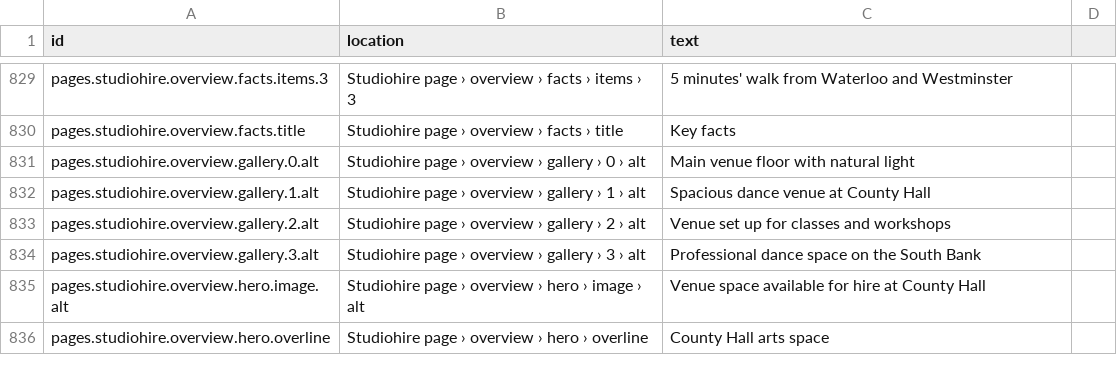
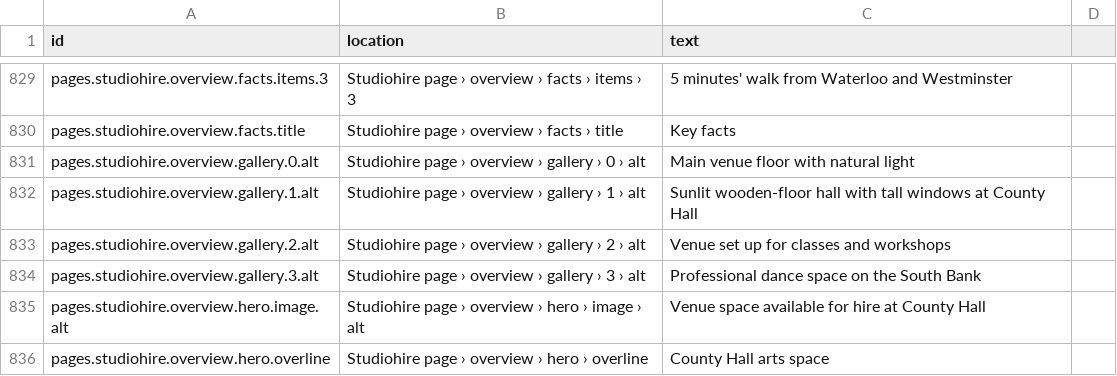
Before and after one commit to uuzhang69-droid/chd-pas-website, a CSV file: content/website-copy.csv, drawn as a sheet; only a part is shown, gaps mark what is left out.

```diff
--- a/content/website-copy.csv
+++ b/content/website-copy.csv
@@ -831,3 +831,3 @@ pages.studiohire.overview.facts.title,Studiohire page › overview › facts ›
 pages.studiohire.overview.gallery.0.alt,Studiohire page › overview › gallery › 0 › alt,Main venue floor with natural light
-pages.studiohire.overview.gallery.1.alt,Studiohire page › overview › gallery › 1 › alt,Spacious dance venue at County Hall
+pages.studiohire.overview.gallery.1.alt,Studiohire page › overview › gallery › 1 › alt,Sunlit wooden-floor hall with tall windows at County Hall
 pages.studiohire.overview.gallery.2.alt,Studiohire page › overview › gallery › 2 › alt,Venue set up for classes and workshops
```
Also changed, not shown: 6 other files.
